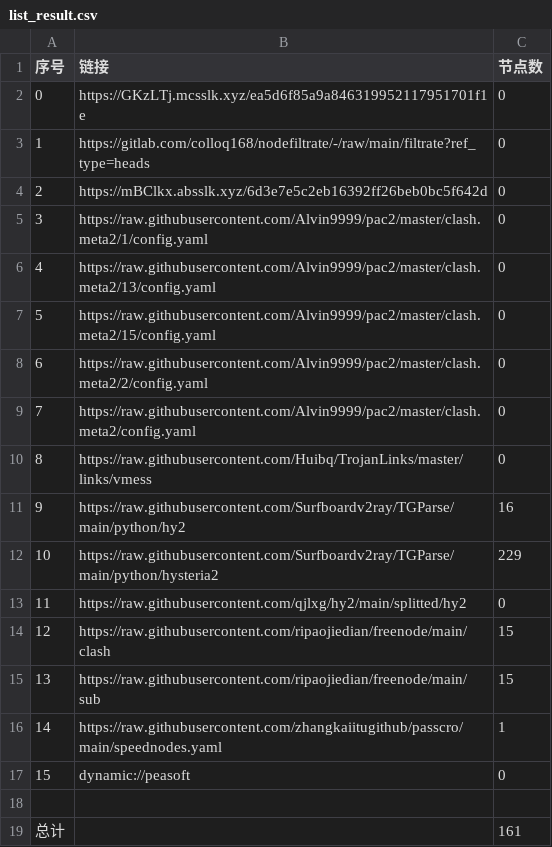
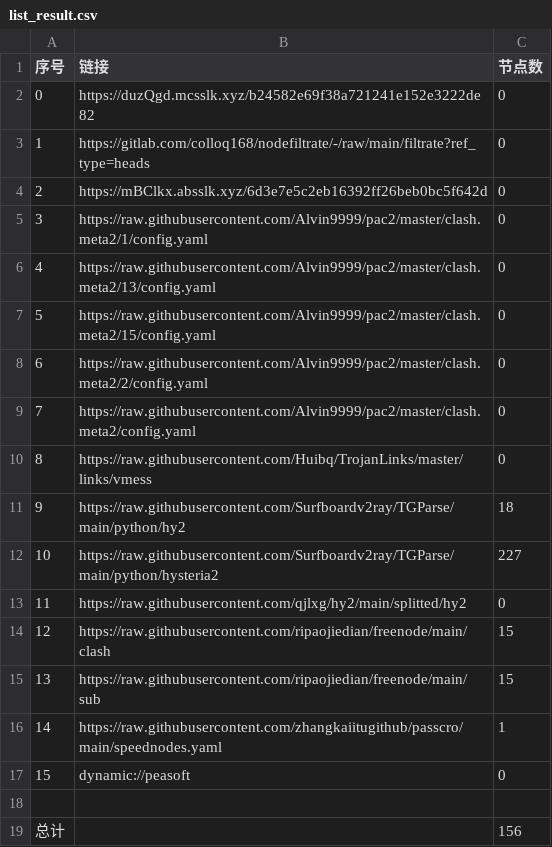
Before and after one commit to rf916711-del/AutoMergePublicNodes, a CSV file: list_result.csv, drawn as a sheet.

```diff
--- a/list_result.csv
+++ b/list_result.csv
@@ -1,3 +1,3 @@
 序号,链接,节点数
-0,https://GKzLTj.mcsslk.xyz/ea5d6f85a9a846319952117951701f1e,0
+0,https://duzQgd.mcsslk.xyz/b24582e69f38a721241e152e3222de82,0
 1,https://gitlab.com/colloq168/nodefiltrate/-/raw/main/filtrate?ref_type=heads,0
@@ -10,4 +10,4 @@
 8,https://raw.githubusercontent.com/Huibq/TrojanLinks/master/links/vmess,0
-9,https://raw.githubusercontent.com/Surfboardv2ray/TGParse/main/python/hy2,16
-10,https://raw.githubusercontent.com/Surfboardv2ray/TGParse/main/python/hysteria2,229
+9,https://raw.githubusercontent.com/Surfboardv2ray/TGParse/main/python/hy2,18
+10,https://raw.githubusercontent.com/Surfboardv2ray/TGParse/main/python/hysteria2,227
 11,https://raw.githubusercontent.com/qjlxg/hy2/main/splitted/hy2,0
@@ -18,2 +18,2 @@
 
-总计,,161
+总计,,156
```
Also changed, not shown: 7 other files.
